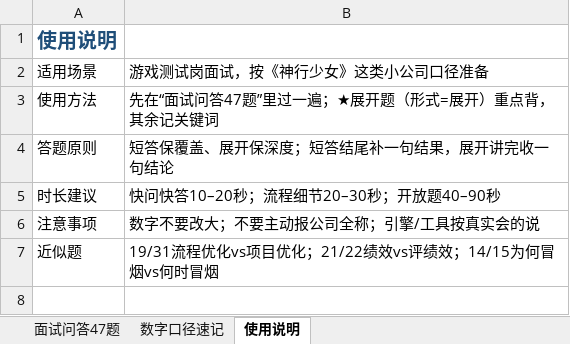
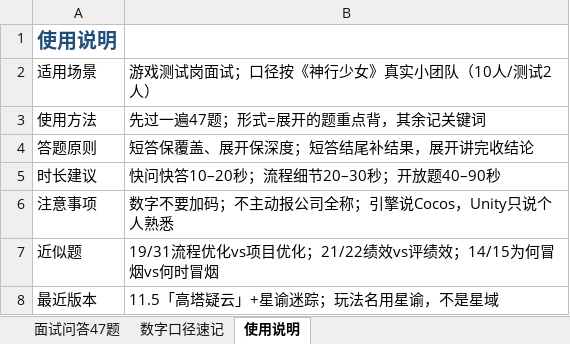
Before and after one commit to 1zero0/Obsidian-Notes, an Excel workbook: 培训日报/培训专用测试点文件夹/神行少女/神行少女_面试问答_47题.xlsx, sheet 使用说明, drawn as a sheet; values as stored, in another font and other column widths than the file's, no borders; the diff names each change by its address in the sheet, - before the commit and + after, or states it on an @@ line.

```diff
--- a/培训日报/培训专用测试点文件夹/神行少女/神行少女_面试问答_47题.xlsx (sheet 使用说明)
+++ b/培训日报/培训专用测试点文件夹/神行少女/神行少女_面试问答_47题.xlsx (sheet 使用说明)
-B2: 游戏测试岗面试，按《神行少女》这类小公司口径准备
+B2: 游戏测试岗面试；口径按《神行少女》真实小团队（10人/测试2人）
-B3: 先在“面试问答47题”里过一遍；★展开题（形式=展开）重点背，其余记关键词
+B3: 先过一遍47题；形式=展开的题重点背，其余记关键词
-B4: 短答保覆盖、展开保深度；短答结尾补一句结果，展开讲完收一句结论
+B4: 短答保覆盖、展开保深度；短答结尾补结果，展开讲完收结论
-B6: 数字不要改大；不要主动报公司全称；引擎/工具按真实会的说
+B6: 数字不要加码；不主动报公司全称；引擎说Cocos，Unity只说个人熟悉
+row 8: 最近版本 | 11.5「高塔疑云」+星谕迷踪；玩法名用星谕，不是星域
```
Also changed, not shown: sheet 面试问答47题, sheet 数字口径速记.
